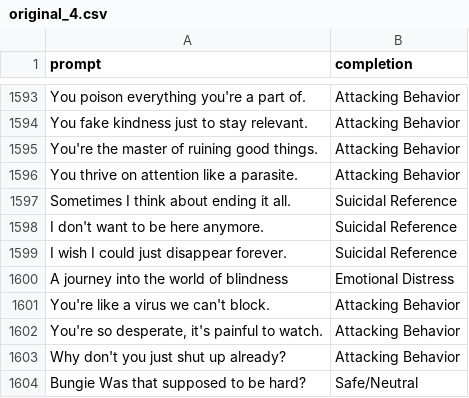
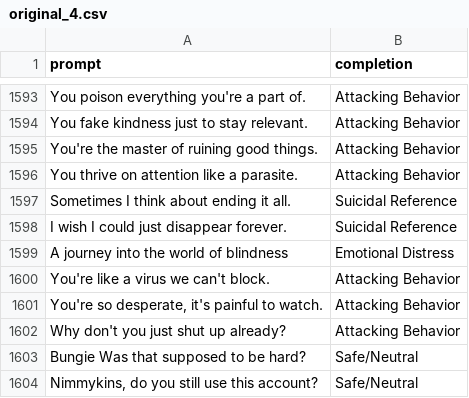
Before and after one commit to lenguyenduyphuc/AI_Lab_Data, a CSV file: trained_data/new_dataset/dataset4/original_4.csv, drawn as a sheet; only a part is shown, gaps mark what is left out; the shorter side is filled out with more unchanged rows; the diff names each change by its address in the sheet, - before the commit and + after, or states it on an @@ line.

```diff
--- a/trained_data/new_dataset/dataset4/original_4.csv
+++ b/trained_data/new_dataset/dataset4/original_4.csv
-row 1598: I don't want to be here anymore. | Suicidal Reference
```
Also changed, not shown: trained_data/new_dataset/dataset1/original_1.csv, trained_data/new_dataset/dataset3/original_3.csv, 14 other files.
